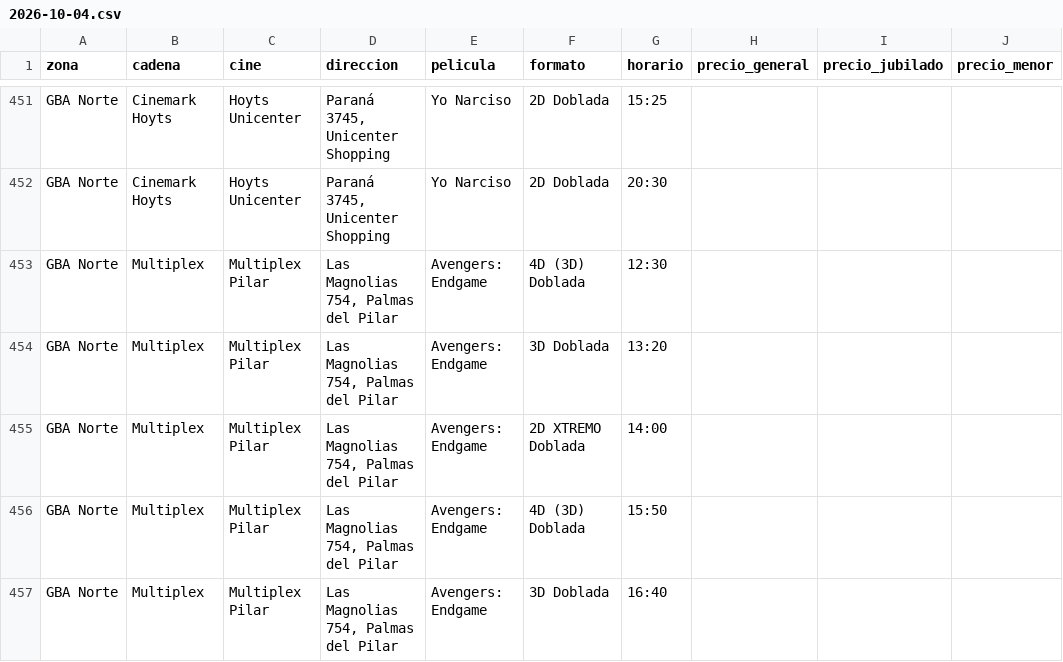
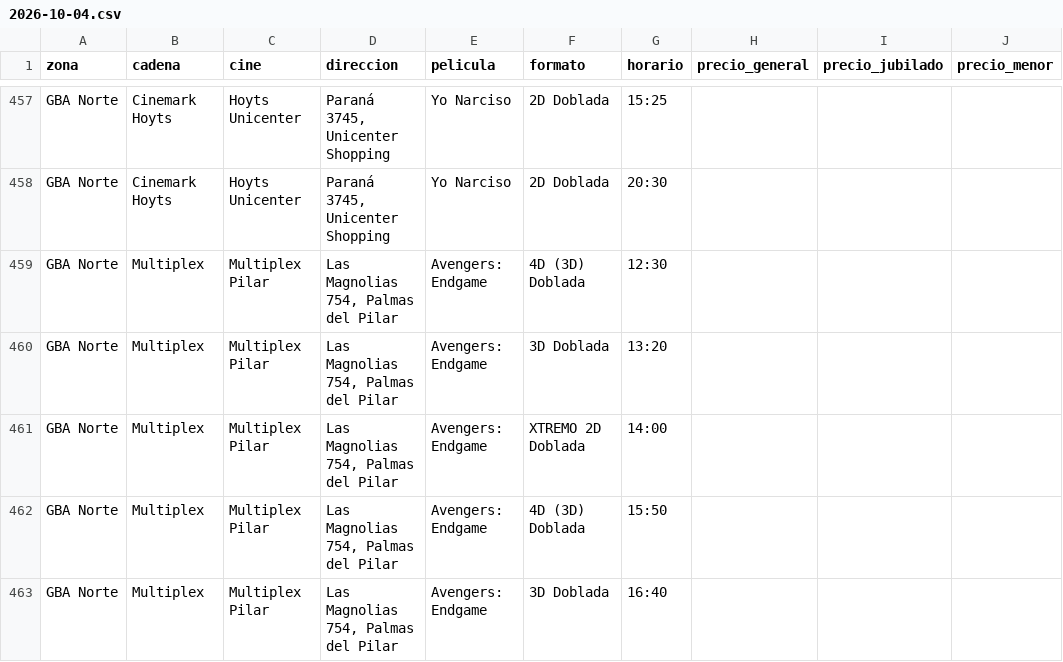
Before and after one commit to theojorge/CineMap, a CSV file: cartelera-csv/2026-10-04.csv, drawn as a sheet; only a part is shown, gaps mark what is left out; addresses are those after the commit; the diff covers the shown part only; the diff names each change by its address in the sheet, - before the commit and + after, or states it on an @@ line.

```diff
--- a/cartelera-csv/2026-10-04.csv
+++ b/cartelera-csv/2026-10-04.csv
-F461 (formato): 2D XTREMO Doblada
+F461 (formato): XTREMO 2D Doblada
```
Also changed, not shown: 7 added rows, 3 removed rows and 15 edited cells elsewhere in this file, cartelera-csv/2026-10-03.csv, cartelera-csv/2026-10-05.csv, 17 other files.
